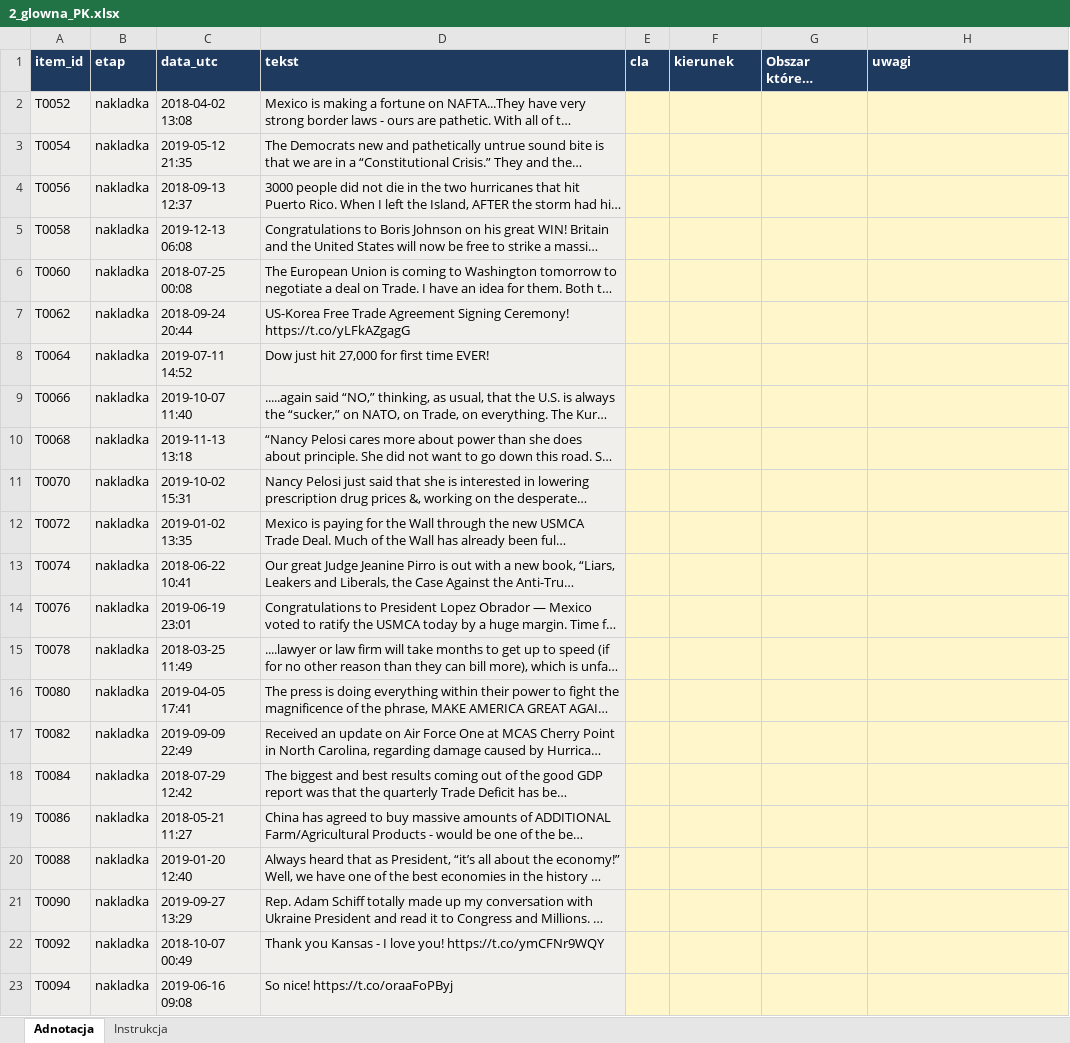
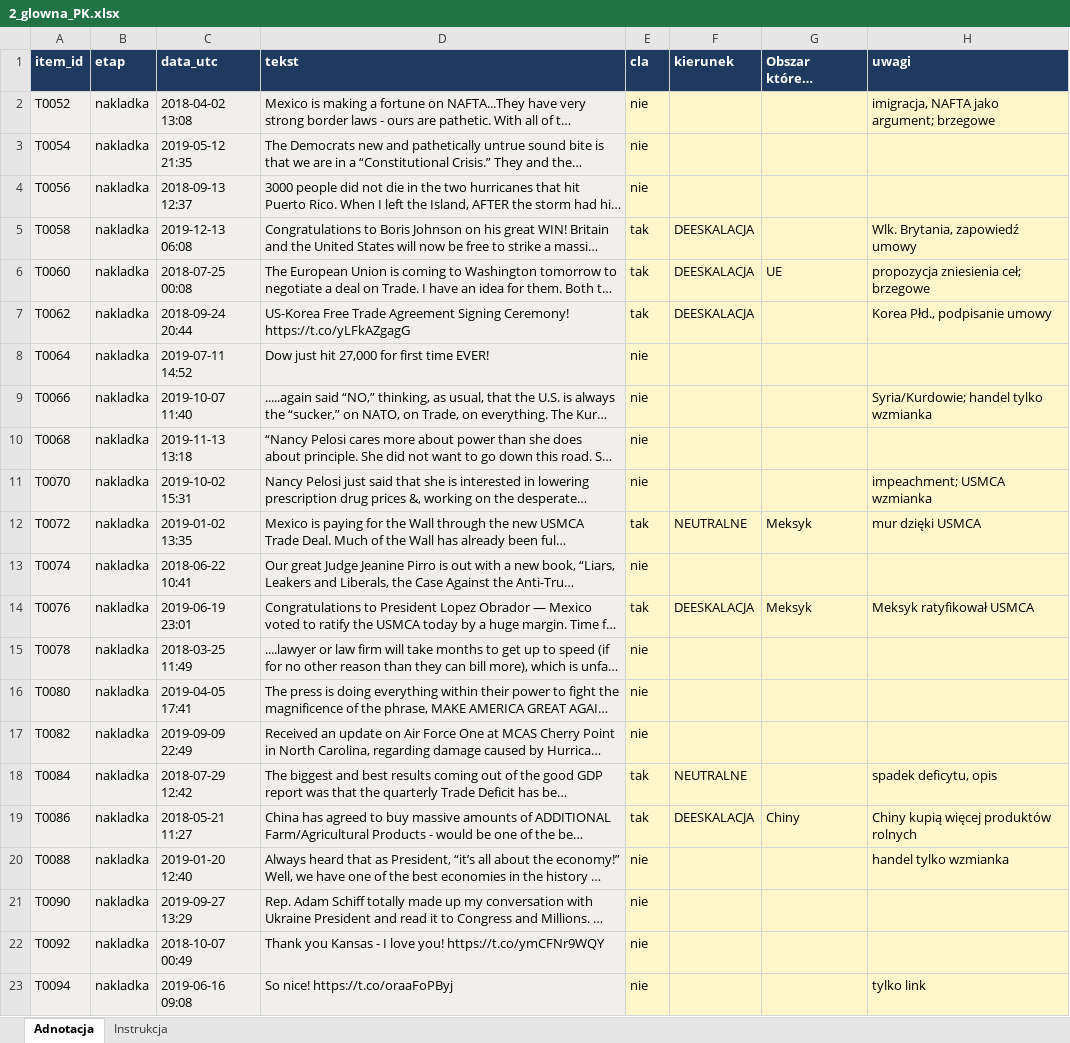
Before and after one commit to Vani-lla/tariffs-vs-social-media, an Excel workbook: annotation_files/2_glowna_PK.xlsx, sheet Adnotacja, drawn as a sheet; only a part is shown; long unchanged cells end in …; values as stored, in another font and other column widths than the file's, no borders; conditional formats not drawn; the diff covers the shown part only; the diff names each change by its address in the sheet, - before the commit and + after, or states it on an @@ line.

Commit message:
Finishing annotations PK

```diff
--- a/annotation_files/2_glowna_PK.xlsx (sheet Adnotacja)
+++ b/annotation_files/2_glowna_PK.xlsx (sheet Adnotacja)
-E2:E4 (cla): (empty)
+E2:E4 (cla): nie
-H2 (uwagi): (empty)
+H2 (uwagi): imigracja, NAFTA jako argument; brzegowe
-E5:E7 (cla): (empty)
+E5:E7 (cla): tak
-F5:F7 (kierunek): (empty)
+F5:F7 (kierunek): DEESKALACJA
-H5 (uwagi): (empty)
+H5 (uwagi): Wlk. Brytania, zapowiedź umowy
-G6 (Obszar którego dotyczy tweet): (empty)
+G6 (Obszar którego dotyczy tweet): UE
-H6 (uwagi): (empty)
+H6 (uwagi): propozycja zniesienia ceł; brzegowe
-H7 (uwagi): (empty)
+H7 (uwagi): Korea Płd., podpisanie umowy
-E8:E11 (cla): (empty)
+E8:E11 (cla): nie
-H9 (uwagi): (empty)
+H9 (uwagi): Syria/Kurdowie; handel tylko wzmianka
-H11 (uwagi): (empty)
+H11 (uwagi): impeachment; USMCA wzmianka
-E12 (cla): (empty)
+E12 (cla): tak
-F12 (kierunek): (empty)
+F12 (kierunek): NEUTRALNE
-G12 (Obszar którego dotyczy tweet): (empty)
+G12 (Obszar którego dotyczy tweet): Meksyk
-H12 (uwagi): (empty)
+H12 (uwagi): mur dzięki USMCA
-E13 (cla): (empty)
+E13 (cla): nie
-E14 (cla): (empty)
+E14 (cla): tak
-F14 (kierunek): (empty)
+F14 (kierunek): DEESKALACJA
-G14 (Obszar którego dotyczy tweet): (empty)
+G14 (Obszar którego dotyczy tweet): Meksyk
-H14 (uwagi): (empty)
+H14 (uwagi): Meksyk ratyfikował USMCA
-E15:E17 (cla): (empty)
+E15:E17 (cla): nie
-E18:E19 (cla): (empty)
+E18:E19 (cla): tak
-F18 (kierunek): (empty)
+F18 (kierunek): NEUTRALNE
-H18 (uwagi): (empty)
+H18 (uwagi): spadek deficytu, opis
-F19 (kierunek): (empty)
+F19 (kierunek): DEESKALACJA
-G19 (Obszar którego dotyczy tweet): (empty)
+G19 (Obszar którego dotyczy tweet): Chiny
-H19 (uwagi): (empty)
+H19 (uwagi): Chiny kupią więcej produktów rolnych
-E20:E23 (cla): (empty)
+E20:E23 (cla): nie
-H20 (uwagi): (empty)
+H20 (uwagi): handel tylko wzmianka
-H23 (uwagi): (empty)
+H23 (uwagi): tylko link
```
Also changed, not shown: 213 edited cells elsewhere in this sheet, annotation_files/1_pilotaz_PK.xlsx.
